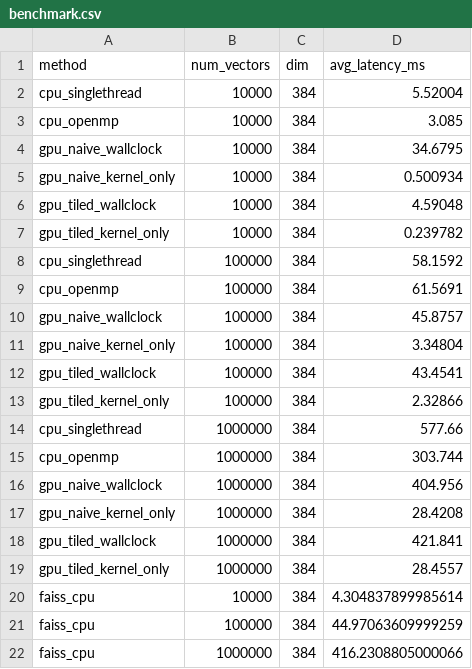
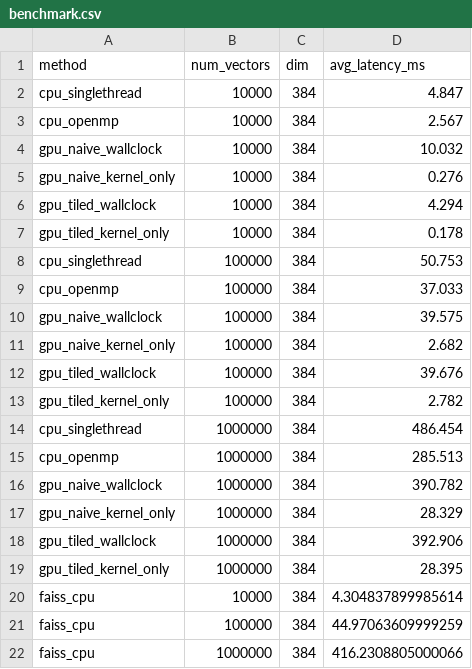
Before and after one commit to amberfxy/vector-search-cuda, a CSV file: results/benchmark.csv, drawn as a sheet.

```diff
--- a/results/benchmark.csv
+++ b/results/benchmark.csv
@@ -1,20 +1,20 @@
 method,num_vectors,dim,avg_latency_ms
-cpu_singlethread,10000,384,5.52004
-cpu_openmp,10000,384,3.085
-gpu_naive_wallclock,10000,384,34.6795
-gpu_naive_kernel_only,10000,384,0.500934
-gpu_tiled_wallclock,10000,384,4.59048
-gpu_tiled_kernel_only,10000,384,0.239782
-cpu_singlethread,100000,384,58.1592
-cpu_openmp,100000,384,61.5691
-gpu_naive_wallclock,100000,384,45.8757
-gpu_naive_kernel_only,100000,384,3.34804
-gpu_tiled_wallclock,100000,384,43.4541
-gpu_tiled_kernel_only,100000,384,2.32866
-cpu_singlethread,1000000,384,577.66
-cpu_openmp,1000000,384,303.744
-gpu_naive_wallclock,1000000,384,404.956
-gpu_naive_kernel_only,1000000,384,28.4208
-gpu_tiled_wallclock,1000000,384,421.841
-gpu_tiled_kernel_only,1000000,384,28.4557
+cpu_singlethread,10000,384,4.847
+cpu_openmp,10000,384,2.567
+gpu_naive_wallclock,10000,384,10.032
+gpu_naive_kernel_only,10000,384,0.276
+gpu_tiled_wallclock,10000,384,4.294
+gpu_tiled_kernel_only,10000,384,0.178
+cpu_singlethread,100000,384,50.753
+cpu_openmp,100000,384,37.033
+gpu_naive_wallclock,100000,384,39.575
+gpu_naive_kernel_only,100000,384,2.682
+gpu_tiled_wallclock,100000,384,39.676
+gpu_tiled_kernel_only,100000,384,2.782
+cpu_singlethread,1000000,384,486.454
+cpu_openmp,1000000,384,285.513
+gpu_naive_wallclock,1000000,384,390.782
+gpu_naive_kernel_only,1000000,384,28.329
+gpu_tiled_wallclock,1000000,384,392.906
+gpu_tiled_kernel_only,1000000,384,28.395
 faiss_cpu,10000,384,4.304837899985614
```
Also changed, not shown: 6 other files.
